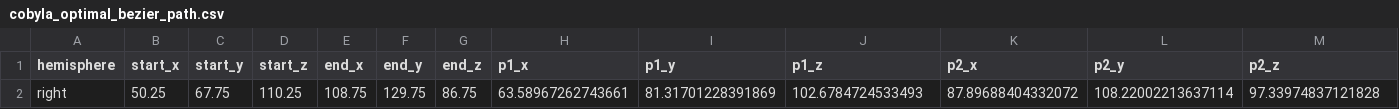
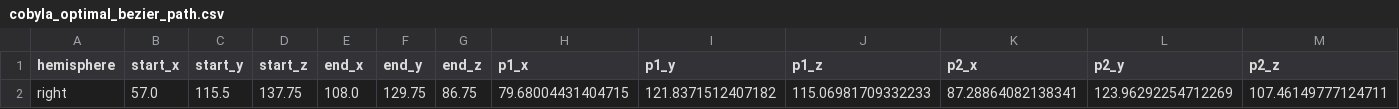
Before and after one commit to vivienxy/Optimization_Project, a CSV file: cobyla_optimal_bezier_path.csv, drawn as a sheet; only a part is shown; removed rows and columns are numbered as before the commit, all else as after; rows hold the shown columns only; the diff names each change by its address in the sheet, - before the commit and + after, or states it on an @@ line.

```diff
--- a/cobyla_optimal_bezier_path.csv
+++ b/cobyla_optimal_bezier_path.csv
-row 2: right | 50.25 | 67.75 | 110.25 | 108.75 | 129.75 | 86.75 | 63.58967262743661 | 81.31701228391869 | 102.6784724533493 | 87.89688404332072 | 108.22002213637114 | 97.33974837121828
+row 2: right | 57.0 | 115.5 | 137.75 | 108.0 | 129.75 | 86.75 | 79.68004431404715 | 121.8371512407182 | 115.06981709332233 | 87.28864082138341 | 123.96292254712269 | 107.46149777124711
```
Also changed, not shown: 2 other files.
